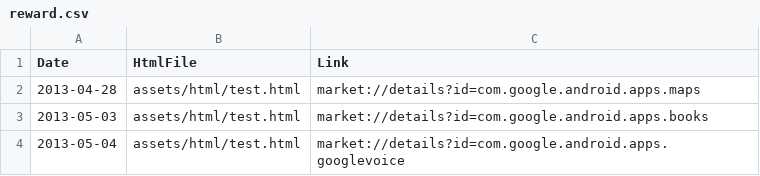
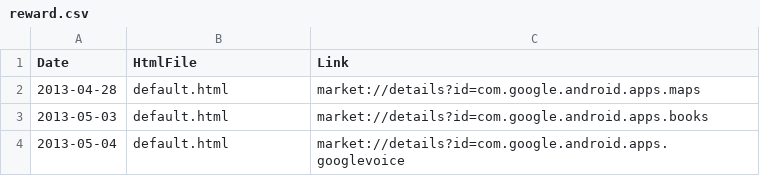
Before and after one commit to bigbugbb/uscteens, a CSV file: assets/rewards/reward.csv, drawn as a sheet.

Commit message:
bug fixed for saving labeling for a day having no sensor data logged

```diff
--- a/assets/rewards/reward.csv
+++ b/assets/rewards/reward.csv
@@ -1,4 +1,4 @@
 Date, HtmlFile, Link
-2013-04-28, assets/html/test.html, market://details?id=com.google.android.apps.maps
-2013-05-03, assets/html/test.html, market://details?id=com.google.android.apps.books
-2013-05-04, assets/html/test.html, market://details?id=com.google.android.apps.googlevoice
+2013-04-28, default.html, market://details?id=com.google.android.apps.maps
+2013-05-03, default.html, market://details?id=com.google.android.apps.books
+2013-05-04, default.html, market://details?id=com.google.android.apps.googlevoice
```
Also changed, not shown: 7 other files.
